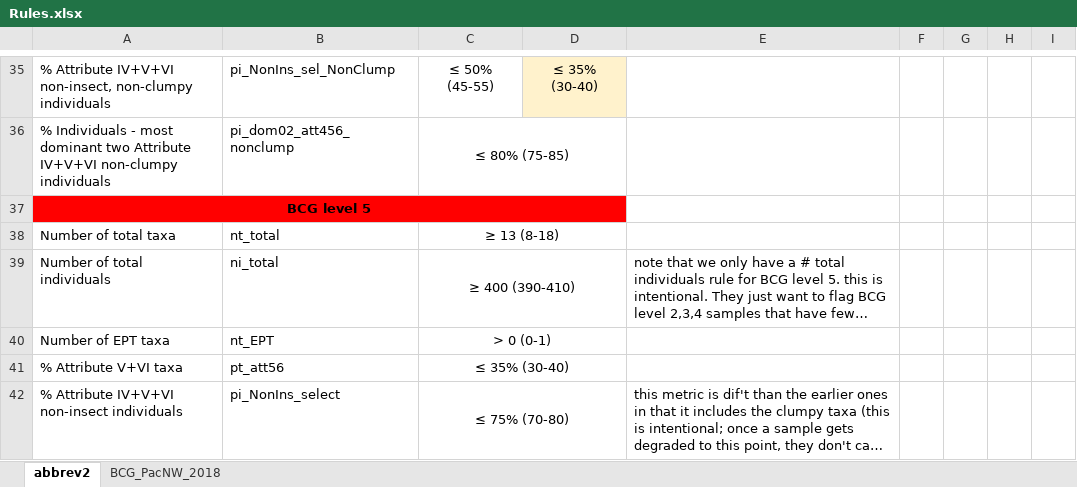
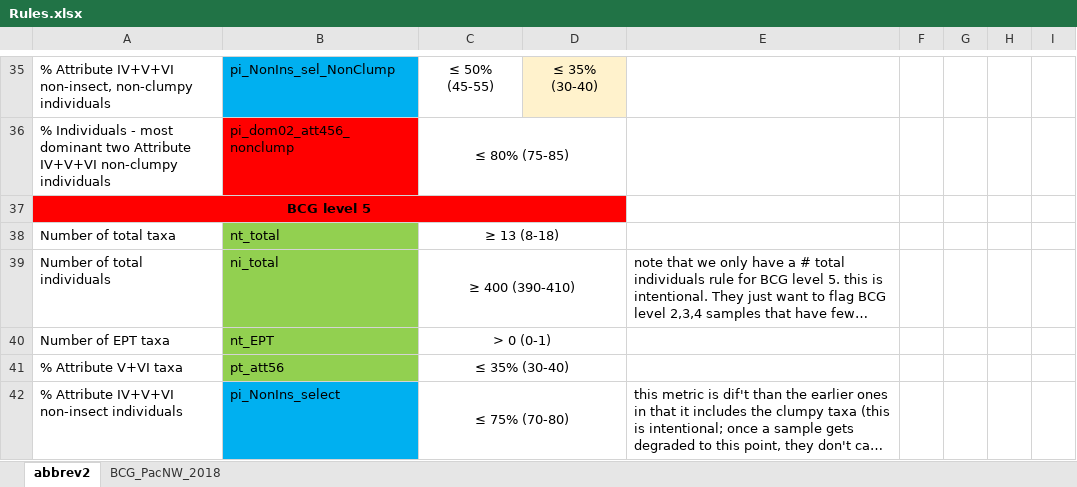
Before and after one commit to leppott/BCGcalc, an Excel workbook: inst/extdata/Rules.xlsx, sheet abbrev2, drawn as a sheet; only a part is shown, gaps mark what is left out; long unchanged cells end in …; values as stored, in another font and other column widths than the file's, no borders; the diff covers the shown part only; the diff names each change by its address in the sheet, - before the commit and + after, or states it on an @@ line.

```diff
--- a/inst/extdata/Rules.xlsx (sheet abbrev2)
+++ b/inst/extdata/Rules.xlsx (sheet abbrev2)
-B35 fill: none
+B35 fill: #00B0F0
-B36 fill: none
+B36 fill: #FF0000
-B38:B41 fill: none
+B38:B41 fill: #92D050
-B42 fill: none
+B42 fill: #00B0F0
```
Also changed, not shown: cell formats elsewhere in this sheet, sheet BCG_PacNW_2018, 7 other files.
